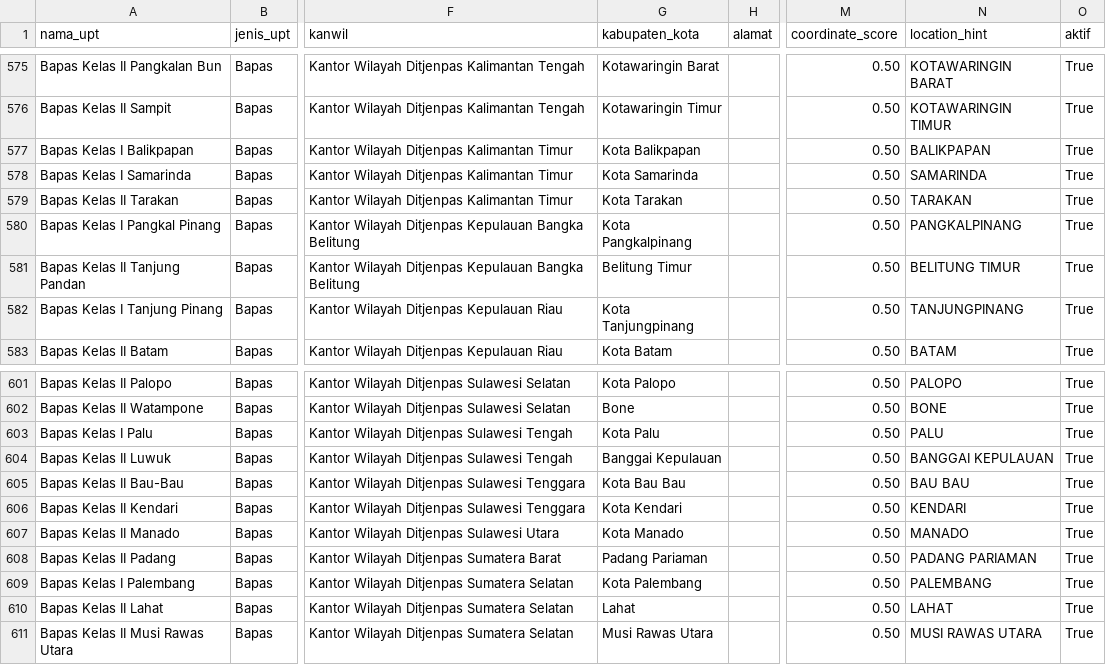
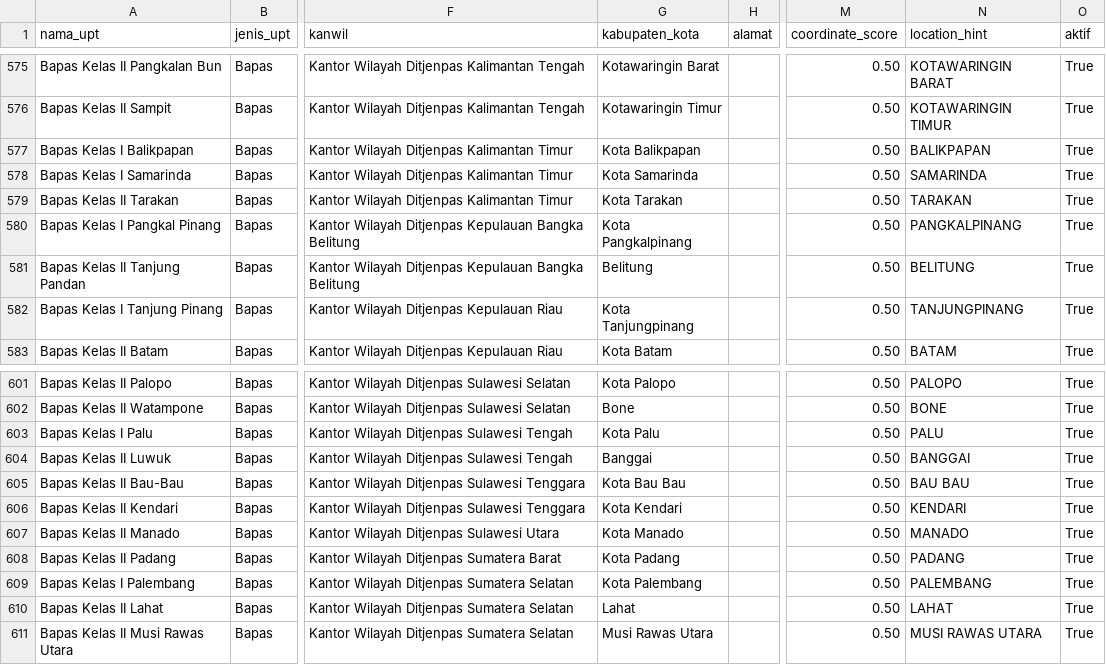
Before and after one commit to dimyustlp/cyber-intelpas, a CSV file: data/master-upt.csv, drawn as a sheet; only a part is shown, gaps mark what is left out; the diff covers the shown part only; the diff names each change by its address in the sheet, - before the commit and + after, or states it on an @@ line.

```diff
--- a/data/master-upt.csv
+++ b/data/master-upt.csv
-G581 (kabupaten_kota): Belitung Timur
+G581 (kabupaten_kota): Belitung
-N581 (location_hint): BELITUNG TIMUR
+N581 (location_hint): BELITUNG
-G604 (kabupaten_kota): Banggai Kepulauan
+G604 (kabupaten_kota): Banggai
-N604 (location_hint): BANGGAI KEPULAUAN
+N604 (location_hint): BANGGAI
-G608 (kabupaten_kota): Padang Pariaman
+G608 (kabupaten_kota): Kota Padang
-N608 (location_hint): PADANG PARIAMAN
+N608 (location_hint): PADANG
```
Also changed, not shown: 15 edited cells elsewhere in this file, 2 other files.
